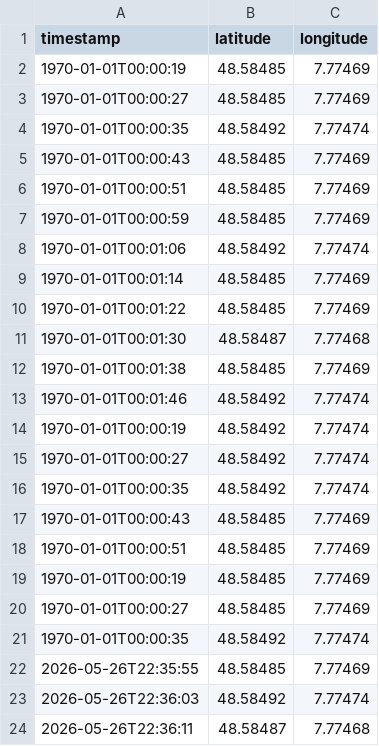
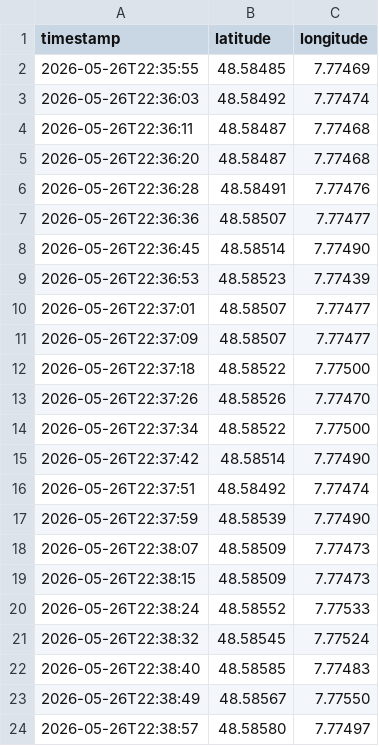
Before and after one commit to nilgaar/codi_wemos, a CSV file: log.csv, drawn as a sheet; only a part is shown; the shorter side is filled out with more unchanged rows; the diff names each change by its address in the sheet, - before the commit and + after, or states it on an @@ line.

Commit message:
remove timestamps for testing porpuses
Removed old timestamp entries and added new log entries.

```diff
--- a/log.csv
+++ b/log.csv
-row 2: 1970-01-01T00:00:19 | 48.58485 | 7.77469
-row 3: 1970-01-01T00:00:27 | 48.58485 | 7.77469
-row 4: 1970-01-01T00:00:35 | 48.58492 | 7.77474
-row 5: 1970-01-01T00:00:43 | 48.58485 | 7.77469
-row 6: 1970-01-01T00:00:51 | 48.58485 | 7.77469
-row 7: 1970-01-01T00:00:59 | 48.58485 | 7.77469
-row 8: 1970-01-01T00:01:06 | 48.58492 | 7.77474
-row 9: 1970-01-01T00:01:14 | 48.58485 | 7.77469
-row 10: 1970-01-01T00:01:22 | 48.58485 | 7.77469
-row 11: 1970-01-01T00:01:30 | 48.58487 | 7.77468
-row 12: 1970-01-01T00:01:38 | 48.58485 | 7.77469
-row 13: 1970-01-01T00:01:46 | 48.58492 | 7.77474
-row 14: 1970-01-01T00:00:19 | 48.58492 | 7.77474
-row 15: 1970-01-01T00:00:27 | 48.58492 | 7.77474
-row 16: 1970-01-01T00:00:35 | 48.58492 | 7.77474
-row 17: 1970-01-01T00:00:43 | 48.58485 | 7.77469
-row 18: 1970-01-01T00:00:51 | 48.58485 | 7.77469
-row 19: 1970-01-01T00:00:19 | 48.58485 | 7.77469
-row 20: 1970-01-01T00:00:27 | 48.58485 | 7.77469
-row 21: 1970-01-01T00:00:35 | 48.58492 | 7.77474
```
